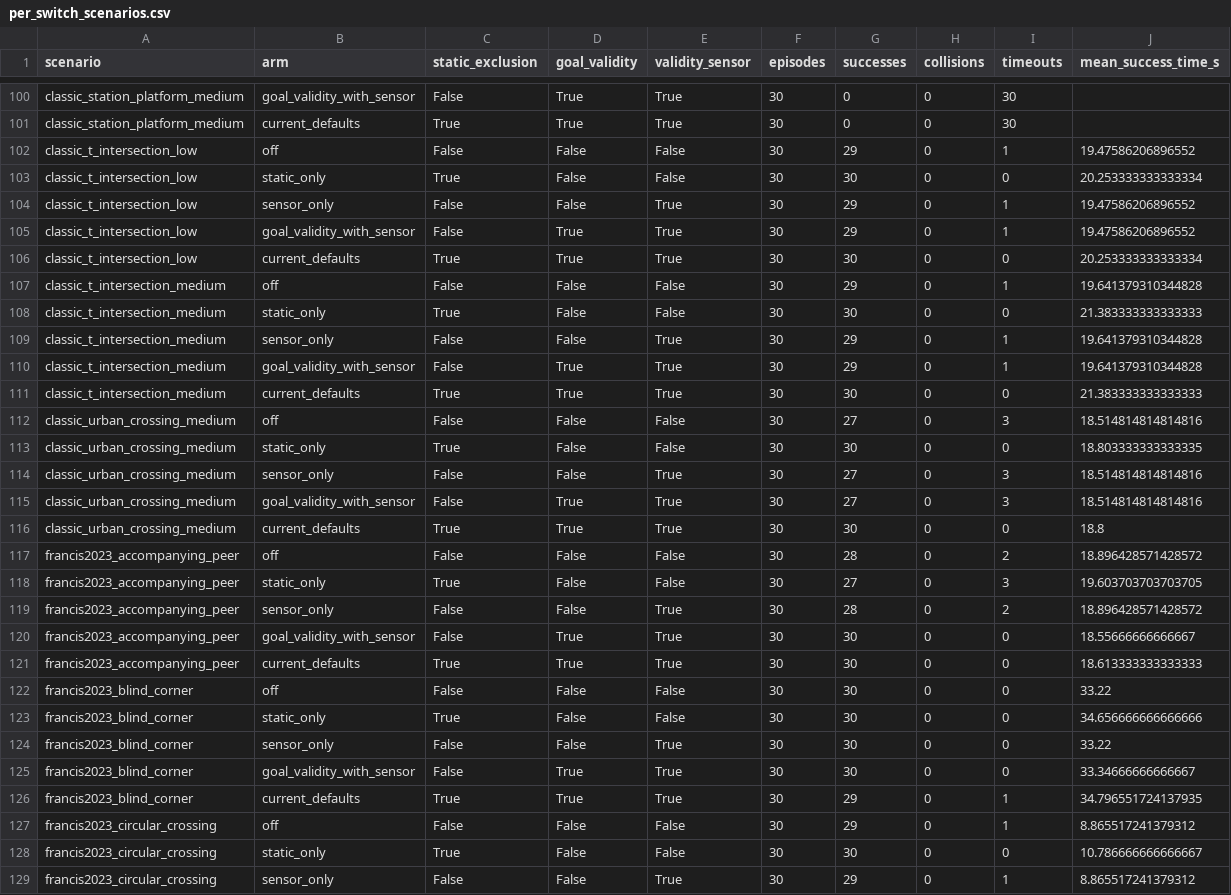
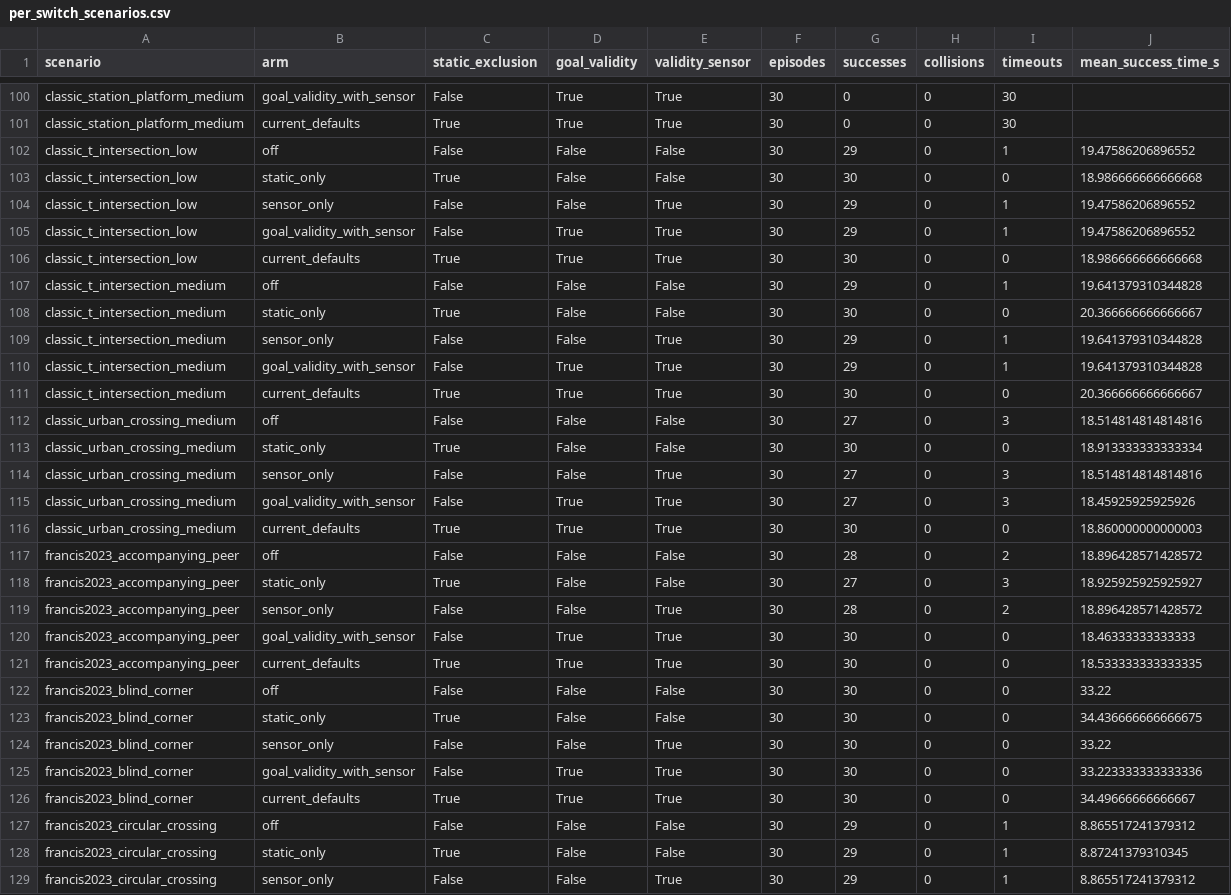
Before and after one commit to ll7/robot_sf_ll7, a CSV file: docs/validation/hybrid_defaults/per_switch_scenarios.csv, drawn as a sheet; only a part is shown, gaps mark what is left out; the diff covers the shown part only.

Commit message:
docs: record hybrid measurements, safe resume and remaining hallway failure

```diff
--- a/docs/validation/hybrid_defaults/per_switch_scenarios.csv
+++ b/docs/validation/hybrid_defaults/per_switch_scenarios.csv
@@ -102,28 +102,28 @@ classic_station_platform_medium,current_defaults,True,True,True,30,0,0,30,
 classic_t_intersection_low,off,False,False,False,30,29,0,1,19.47586206896552
-classic_t_intersection_low,static_only,True,False,False,30,30,0,0,20.253333333333334
+classic_t_intersection_low,static_only,True,False,False,30,30,0,0,18.986666666666668
 classic_t_intersection_low,sensor_only,False,False,True,30,29,0,1,19.47586206896552
 classic_t_intersection_low,goal_validity_with_sensor,False,True,True,30,29,0,1,19.47586206896552
-classic_t_intersection_low,current_defaults,True,True,True,30,30,0,0,20.253333333333334
+classic_t_intersection_low,current_defaults,True,True,True,30,30,0,0,18.986666666666668
 classic_t_intersection_medium,off,False,False,False,30,29,0,1,19.641379310344828
-classic_t_intersection_medium,static_only,True,False,False,30,30,0,0,21.383333333333333
+classic_t_intersection_medium,static_only,True,False,False,30,30,0,0,20.366666666666667
 classic_t_intersection_medium,sensor_only,False,False,True,30,29,0,1,19.641379310344828
 classic_t_intersection_medium,goal_validity_with_sensor,False,True,True,30,29,0,1,19.641379310344828
-classic_t_intersection_medium,current_defaults,True,True,True,30,30,0,0,21.383333333333333
+classic_t_intersection_medium,current_defaults,True,True,True,30,30,0,0,20.366666666666667
 classic_urban_crossing_medium,off,False,False,False,30,27,0,3,18.514814814814816
-classic_urban_crossing_medium,static_only,True,False,False,30,30,0,0,18.803333333333335
+classic_urban_crossing_medium,static_only,True,False,False,30,30,0,0,18.913333333333334
 classic_urban_crossing_medium,sensor_only,False,False,True,30,27,0,3,18.514814814814816
-classic_urban_crossing_medium,goal_validity_with_sensor,False,True,True,30,27,0,3,18.514814814814816
-classic_urban_crossing_medium,current_defaults,True,True,True,30,30,0,0,18.8
+classic_urban_crossing_medium,goal_validity_with_sensor,False,True,True,30,27,0,3,18.45925925925926
+classic_urban_crossing_medium,current_defaults,True,True,True,30,30,0,0,18.860000000000003
 francis2023_accompanying_peer,off,False,False,False,30,28,0,2,18.896428571428572
-francis2023_accompanying_peer,static_only,True,False,False,30,27,0,3,19.603703703703705
+francis2023_accompanying_peer,static_only,True,False,False,30,27,0,3,18.925925925925927
 francis2023_accompanying_peer,sensor_only,False,False,True,30,28,0,2,18.896428571428572
-francis2023_accompanying_peer,goal_validity_with_sensor,False,True,True,30,30,0,0,18.55666666666667
-francis2023_accompanying_peer,current_defaults,True,True,True,30,30,0,0,18.613333333333333
+francis2023_accompanying_peer,goal_validity_with_sensor,False,True,True,30,30,0,0,18.46333333333333
+francis2023_accompanying_peer,current_defaults,True,True,True,30,30,0,0,18.533333333333335
 francis2023_blind_corner,off,False,False,False,30,30,0,0,33.22
-francis2023_blind_corner,static_only,True,False,False,30,30,0,0,34.656666666666666
+francis2023_blind_corner,static_only,True,False,False,30,30,0,0,34.436666666666675
 francis2023_blind_corner,sensor_only,False,False,True,30,30,0,0,33.22
-francis2023_blind_corner,goal_validity_with_sensor,False,True,True,30,30,0,0,33.34666666666667
-francis2023_blind_corner,current_defaults,True,True,True,30,29,0,1,34.796551724137935
+francis2023_blind_corner,goal_validity_with_sensor,False,True,True,30,30,0,0,33.223333333333336
+francis2023_blind_corner,current_defaults,True,True,True,30,30,0,0,34.49666666666667
 francis2023_circular_crossing,off,False,False,False,30,29,0,1,8.865517241379312
-francis2023_circular_crossing,static_only,True,False,False,30,30,0,0,10.786666666666667
+francis2023_circular_crossing,static_only,True,False,False,30,29,0,1,8.87241379310345
 francis2023_circular_crossing,sensor_only,False,False,True,30,29,0,1,8.865517241379312
```
Also changed, not shown: 166 edited cells elsewhere in this file, 14 other files.
